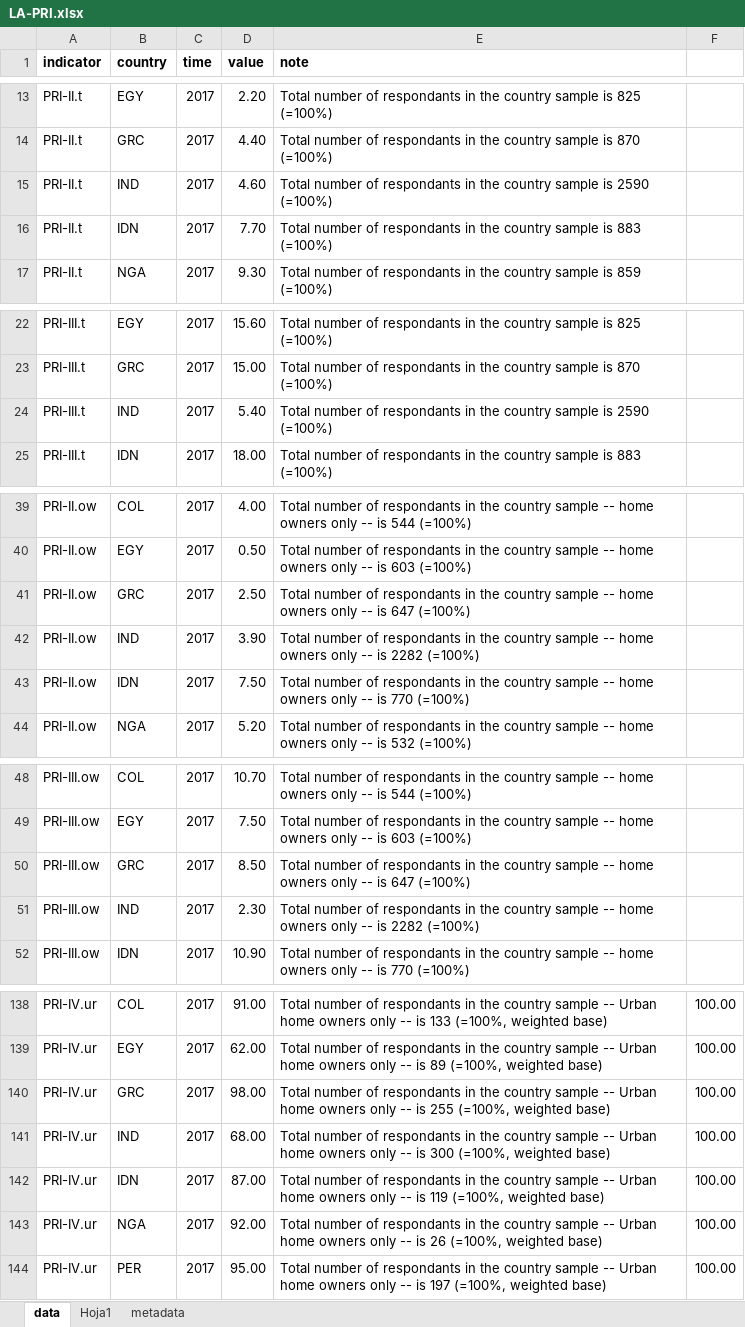
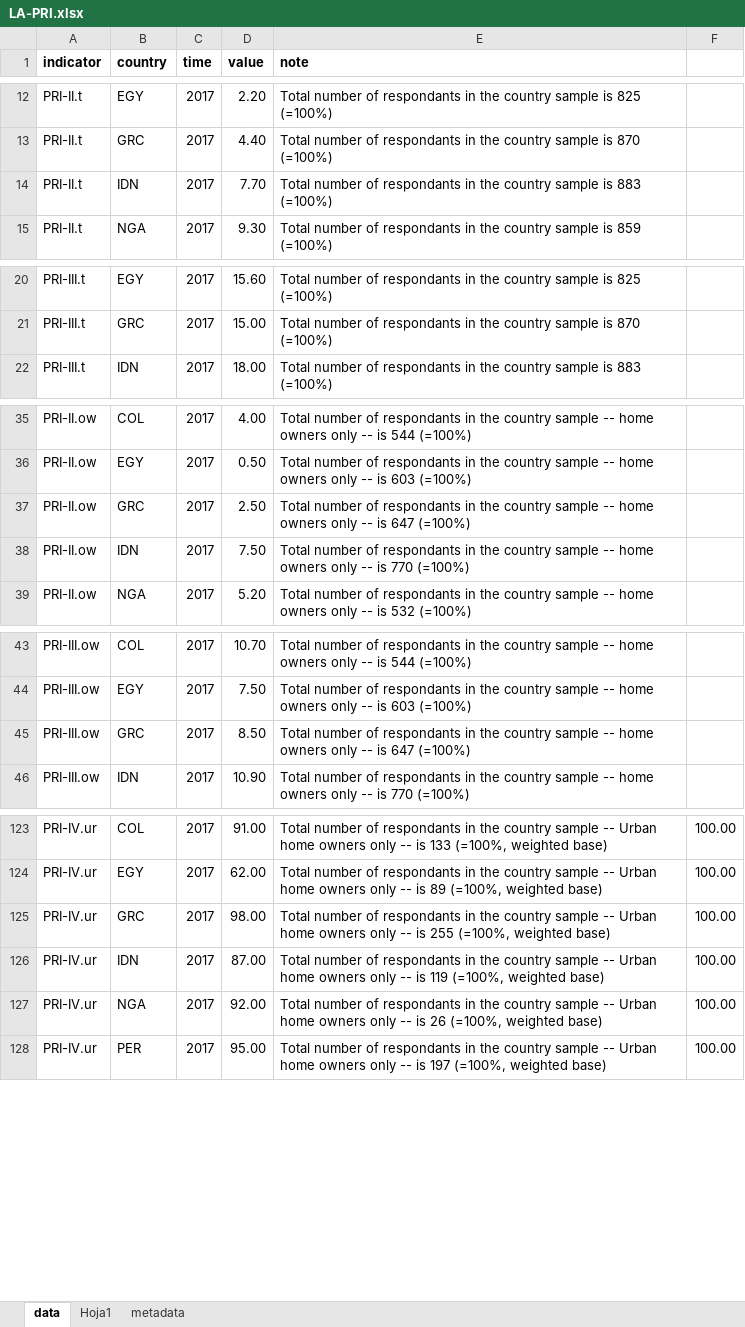
Before and after one commit to landportal/landbook-importers, an Excel workbook: Simple_XLS_Importer/data/LA-PRI/LA-PRI.xlsx, sheet data, drawn as a sheet; only a part is shown, gaps mark what is left out; values as stored, in another font and other column widths than the file's, no borders; the diff covers the shown part only; the diff names each change by its address in the sheet, - before the commit and + after, or states it on an @@ line.

```diff
--- a/Simple_XLS_Importer/data/LA-PRI/LA-PRI.xlsx (sheet data)
+++ b/Simple_XLS_Importer/data/LA-PRI/LA-PRI.xlsx (sheet data)
-row 15: PRI-II.t | IND | 2017 | 4.60 | Total number of respondants in the country sample is 2590 (=100%)
-row 24: PRI-III.t | IND | 2017 | 5.40 | Total number of respondants in the country sample is 2590 (=100%)
-row 42: PRI-II.ow | IND | 2017 | 3.90 | Total number of respondants in the country sample -- home owners only -- is 2282 (=100%)
-row 51: PRI-III.ow | IND | 2017 | 2.30 | Total number of respondants in the country sample -- home owners only -- is 2282 (=100%)
-row 141: PRI-IV.ur | IND | 2017 | 68.00 | Total number of respondants in the country sample -- Urban home owners only -- is 300 (=100%, weighted base) | 100.00
```
Also changed, not shown: 13 removed rows elsewhere in this sheet, formulas that keep their value.
